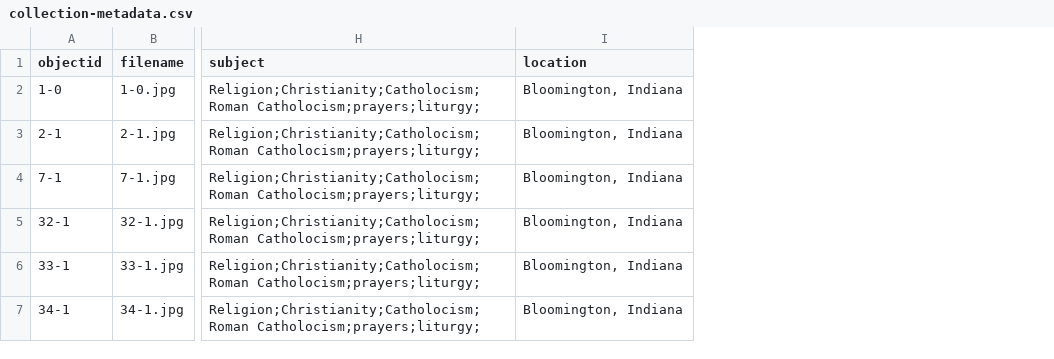
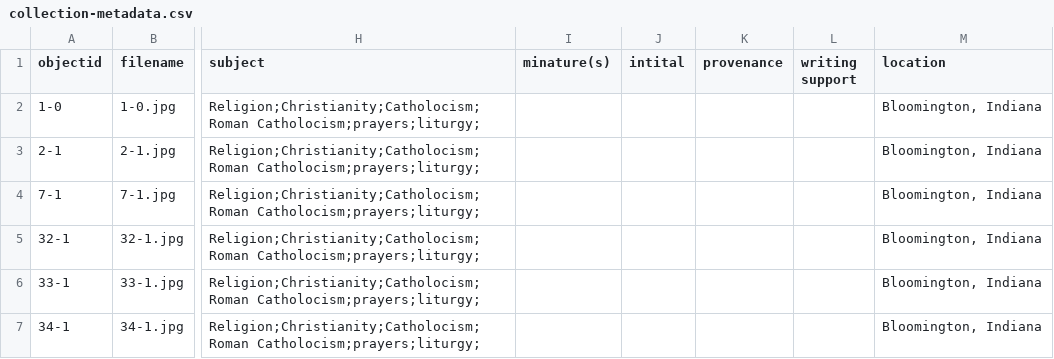
Before and after one commit to alamorri/Status-and-the-Sacred, a CSV file: _data/collection-metadata.csv, drawn as a sheet; only a part is shown, gaps mark what is left out; the diff covers the shown part only; the diff names each change by its address in the sheet, - before the commit and + after, or states it on an @@ line.

Commit message:
Update collection-metadata.csv

```diff
--- a/_data/collection-metadata.csv
+++ b/_data/collection-metadata.csv
+column I (minature(s)), empty
+column J (intital), empty
+column K (provenance), empty
+column L (writing support), empty
```
Also changed, not shown: 4 added rows elsewhere in this file.
